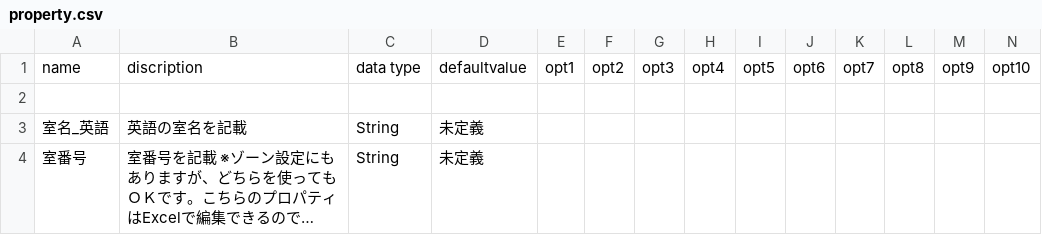
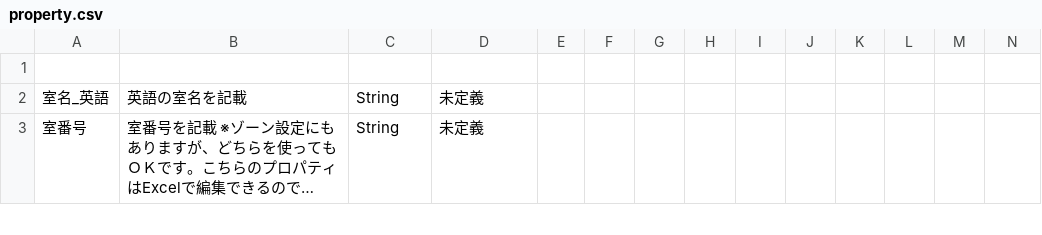
Before and after one commit to Nobuho/archicad-classification-property-xml-csv-converter, a CSV file: property.csv, drawn as a sheet; only a part is shown; long unchanged cells end in …; rows hold the shown columns only; the diff names each change by its address in the sheet, - before the commit and + after, or states it on an @@ line.

```diff
--- a/property.csv
+++ b/property.csv
-row 1: name | discription | data type | defaultvalue | opt1 | opt2 | opt3 | opt4 | opt5 | opt6 | opt7 | opt8 | opt9 | opt10
```
Also changed, not shown: 1 other file.
